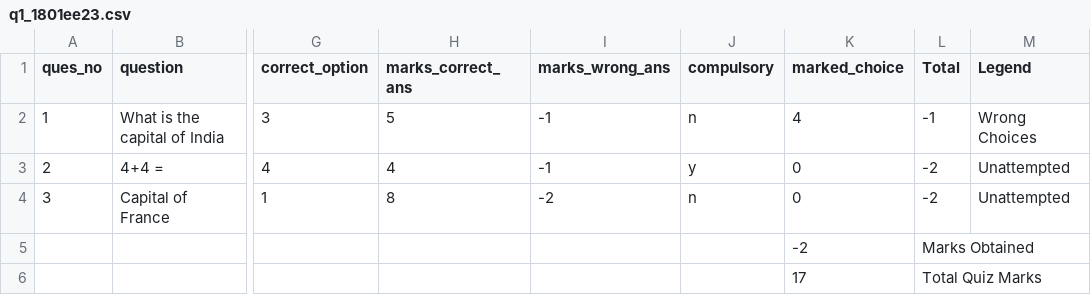
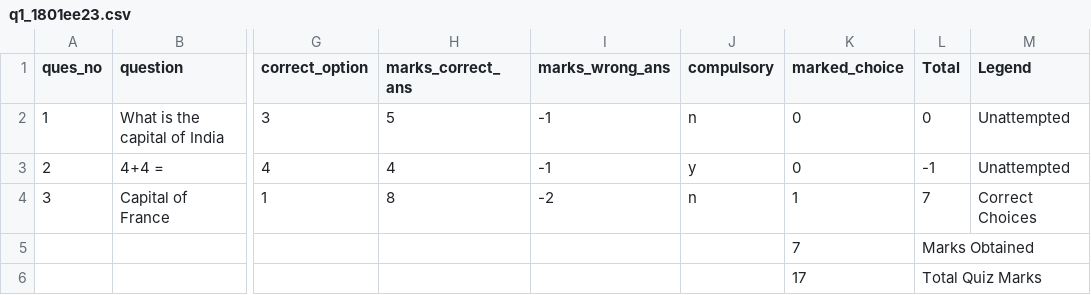
Before and after one commit to mahathi2000/CS384_2020_skeleton, a CSV file: Projects/P1 Quiz_via_CSV/individual_responses/q1_1801ee23.csv, drawn as a sheet; only a part is shown, gaps mark what is left out; the diff names each change by its address in the sheet, - before the commit and + after, or states it on an @@ line.

```diff
--- a/Projects/P1 Quiz_via_CSV/individual_responses/q1_1801ee23.csv
+++ b/Projects/P1 Quiz_via_CSV/individual_responses/q1_1801ee23.csv
-K2 (marked_choice): 4
+K2 (marked_choice): 0
-L2 (Total): -1
+L2 (Total): 0
-M2 (Legend): Wrong Choices
+M2 (Legend): Unattempted
-L3 (Total): -2
+L3 (Total): -1
-K4 (marked_choice): 0
+K4 (marked_choice): 1
-L4 (Total): -2
+L4 (Total): 7
-M4 (Legend): Unattempted
+M4 (Legend): Correct Choices
-K5 (marked_choice): -2
+K5 (marked_choice): 7
```
Also changed, not shown: Projects/P1 Quiz_via_CSV/individual_responses/q1_1801ME11.csv, 11 other files.
